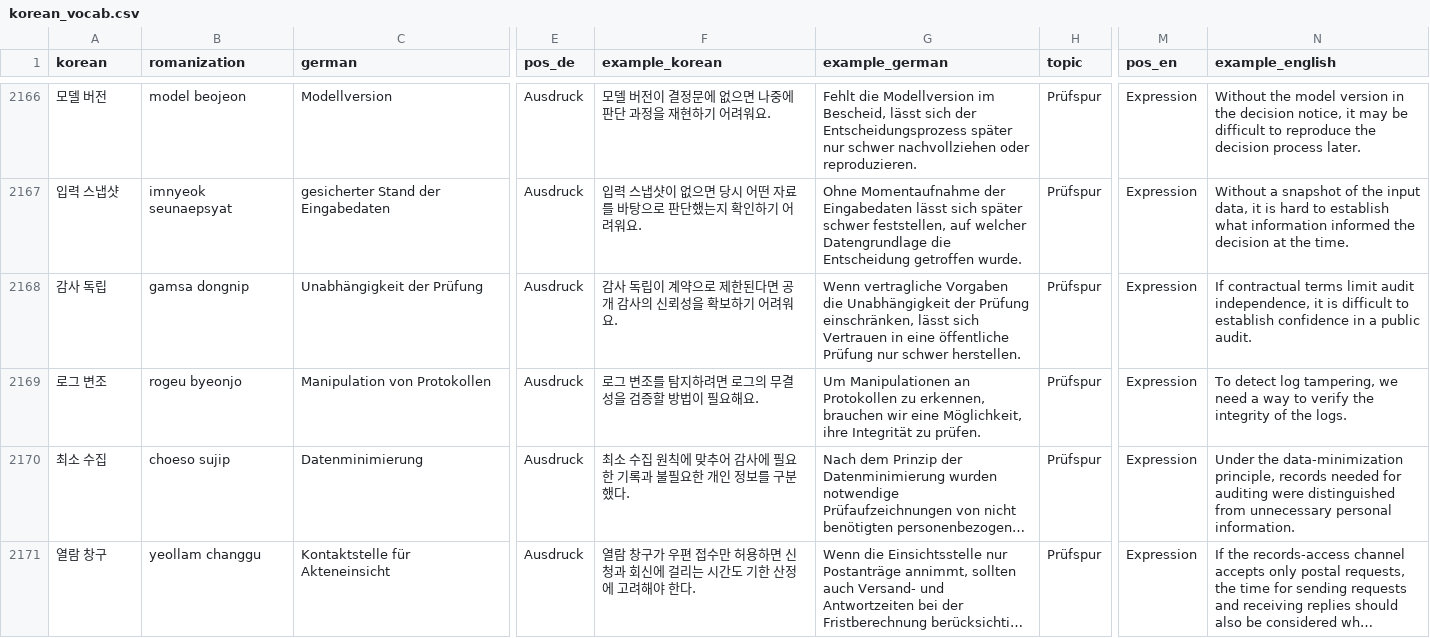
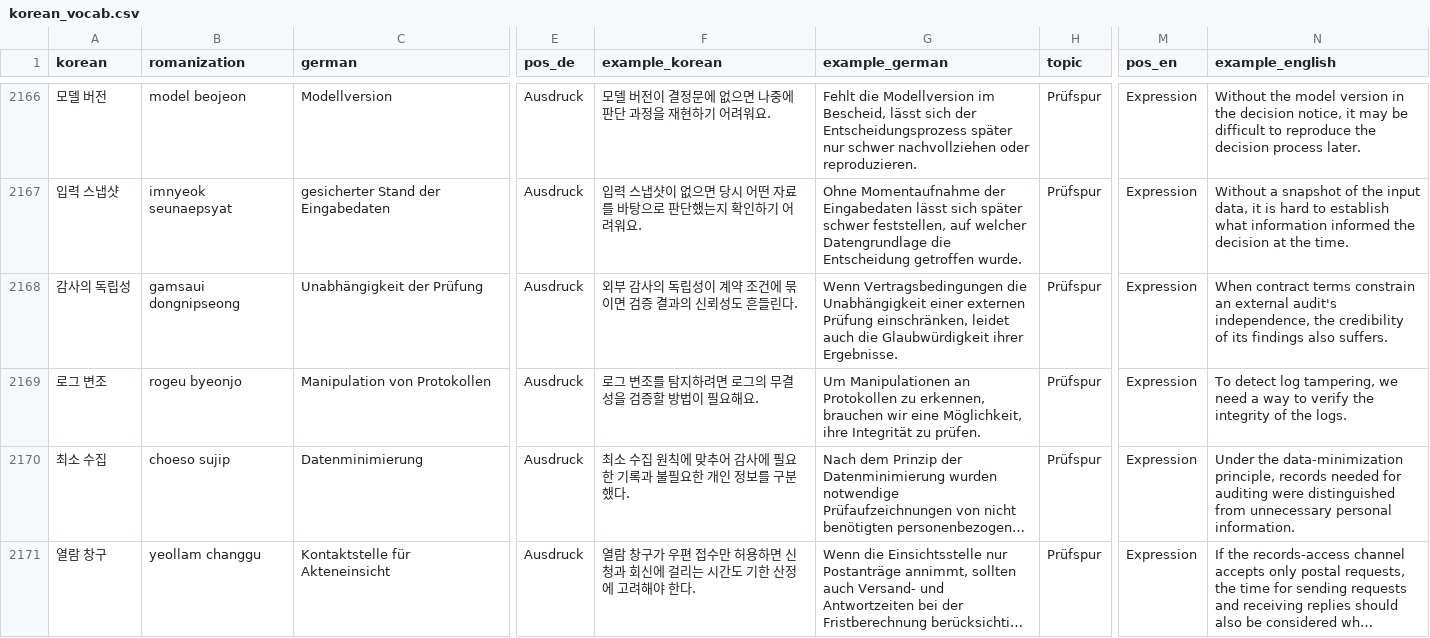
Before and after one commit to Sujin-Arin-DataWorld/ko_lernen_app, a CSV file: assets/data/korean_vocab.csv, drawn as a sheet; only a part is shown, gaps mark what is left out; long unchanged cells end in …; the diff covers the shown part only; the diff names each change by its address in the sheet, - before the commit and + after, or states it on an @@ line.

```diff
--- a/assets/data/korean_vocab.csv
+++ b/assets/data/korean_vocab.csv
-A2168 (korean): 감사 독립
+A2168 (korean): 감사의 독립성
-B2168 (romanization): gamsa dongnip
+B2168 (romanization): gamsaui dongnipseong
-F2168 (example_korean): 감사 독립이 계약으로 제한된다면 공개 감사의 신뢰성을 확보하기 어려워요.
+F2168 (example_korean): 외부 감사의 독립성이 계약 조건에 묶이면 검증 결과의 신뢰성도 흔들린다.
-G2168 (example_german): Wenn vertragliche Vorgaben die Unabhängigkeit der Prüfung einschränken, lässt sich Vertrauen in eine öffentliche Prüfung nur schwer herstellen.
+G2168 (example_german): Wenn Vertragsbedingungen die Unabhängigkeit einer externen Prüfung einschränken, leidet auch die Glaubwürdigkeit ihrer Ergebnisse.
-N2168 (example_english): If contractual terms limit audit independence, it is difficult to establish confidence in a public audit.
+N2168 (example_english): When contract terms constrain an external audit's independence, the credibility of its findings also suffers.
```
Also changed, not shown: 56 edited cells elsewhere in this file, 7 other files.
